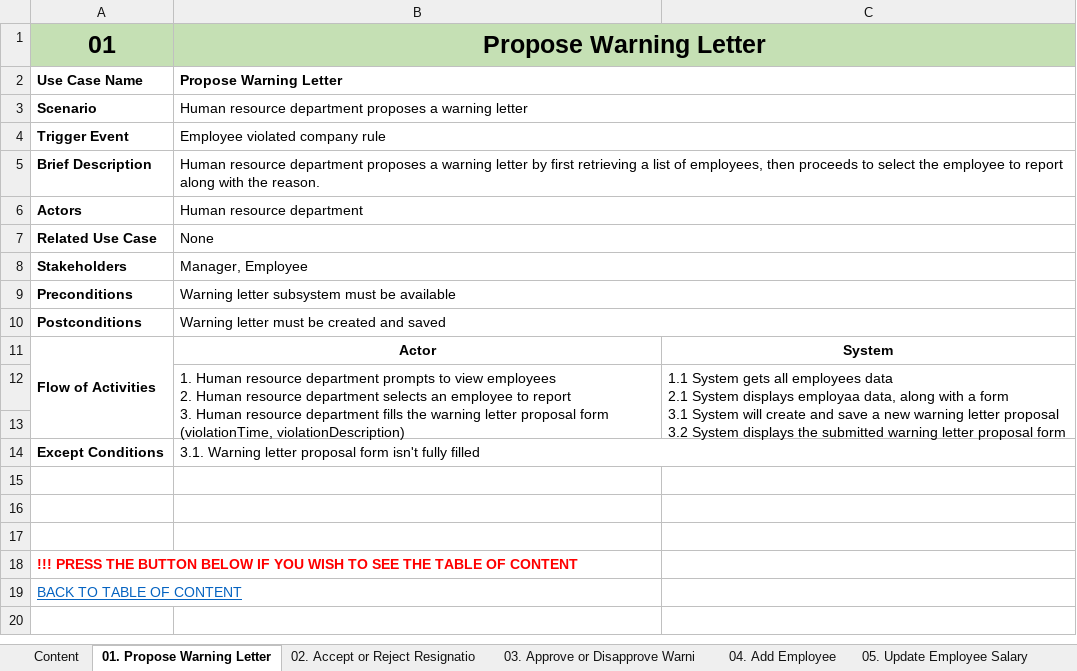
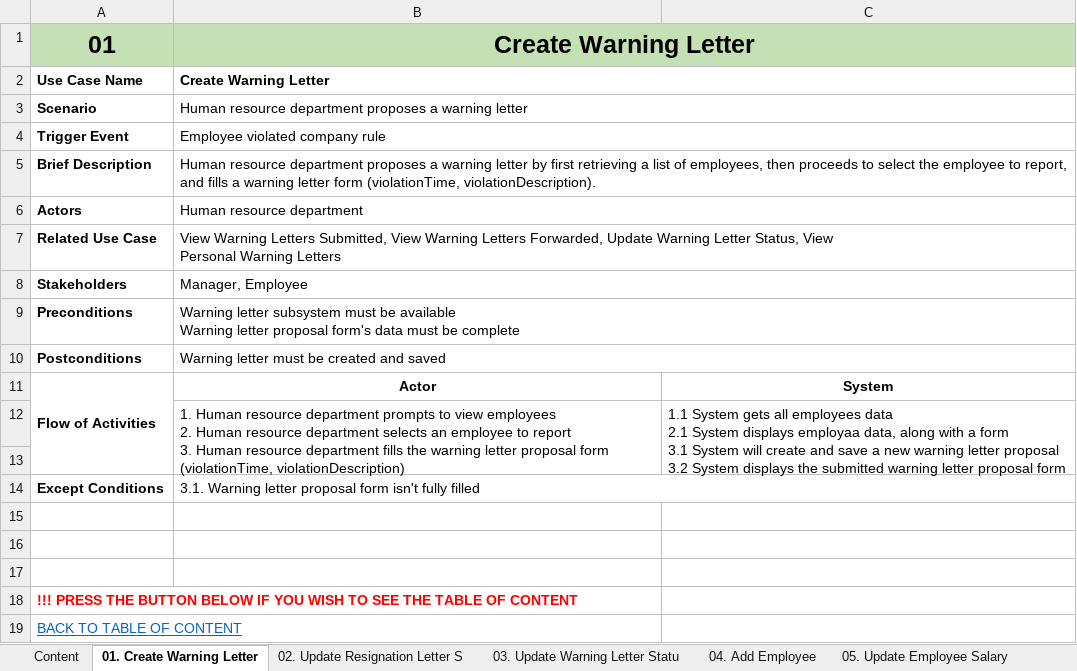
Before and after one commit to KevinChristian30/Stuck-in-the-Movie, an Excel workbook: Analysis/UseCaseDescription.xlsx, sheet 01. Create Warning Letter, drawn as a sheet; values as stored, in another font and other column widths than the file's, no borders; ↵ is a line break in a cell; the diff names each change by its address in the sheet, - before the commit and + after, or states it on an @@ line.

Commit message:
Fixed Use Case Description and Activity Diagram

```diff
--- a/Analysis/UseCaseDescription.xlsx (sheet 01. Create Warning Letter)
+++ b/Analysis/UseCaseDescription.xlsx (sheet 01. Create Warning Letter)
-sheet tab: 01. Propose Warning Letter
+sheet tab: 01. Create Warning Letter
-sheet tab: 02. Accept or Reject Resignatio
+sheet tab: 02. Update Resignation Letter S
-sheet tab: 03. Approve or Disapprove Warni
+sheet tab: 03. Update Warning Letter Statu
-B1:B2: Propose Warning Letter
+B1:B2: Create Warning Letter
-B5: …employee to report along with the reason.
+B5: …employee to report, and fills a warning letter form (violationTime, violationDescription).
-B7: None
+B7: View Warning Letters Submitted, View Warning Letters Forwarded, Update Warning Letter Status, View ↵ Personal Warning Letters
-B9: …be available
+B9: …be available ↵ Warning letter proposal form's data must be complete
```
Also changed, not shown: sheet 06. Create Facility Equipment, sheet 07. Create Food Beverage Order, sheet 03. Update Warning Letter Statu, sheet 08. Create Membership, sheet 05. Update Employee Salary, sheet 02. Update Resignation Letter S, 3 more sheets, other sheet tabs, 17 other files.
